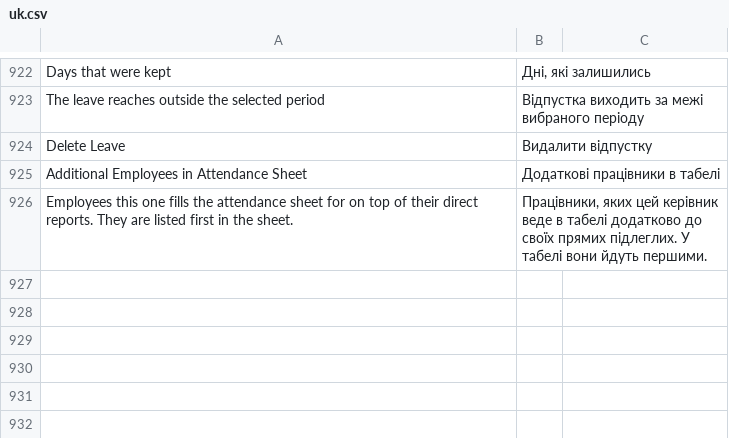
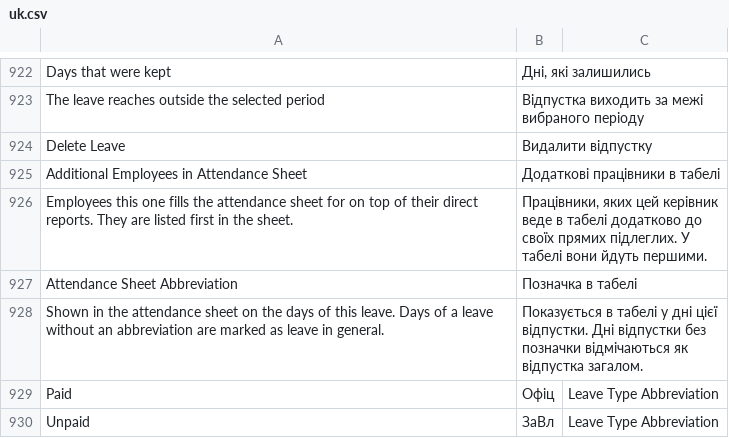
Before and after one commit to egdw-xxxyo/hrms, a CSV file: hrms/translations/uk.csv, drawn as a sheet; only a part is shown, gaps mark what is left out.

```diff
--- a/hrms/translations/uk.csv
+++ b/hrms/translations/uk.csv
@@ -926 +926,5 @@ Additional Employees in Attendance Sheet,Додаткові працівники
 Employees this one fills the attendance sheet for on top of their direct reports. They are listed first in the sheet.,"Працівники, яких цей керівник веде в табелі додатково до своїх прямих підлеглих. У табелі вони йдуть першими."
+Attendance Sheet Abbreviation,Позначка в табелі
+"Shown in the attendance sheet on the days of this leave. Days of a leave without an abbreviation are marked as leave in general.","Показується в табелі у дні цієї відпустки. Дні відпустки без позначки відмічаються як відпустка загалом."
+Paid,Офіц,Leave Type Abbreviation
+Unpaid,ЗаВл,Leave Type Abbreviation
```
Also changed, not shown: 5 other files.
